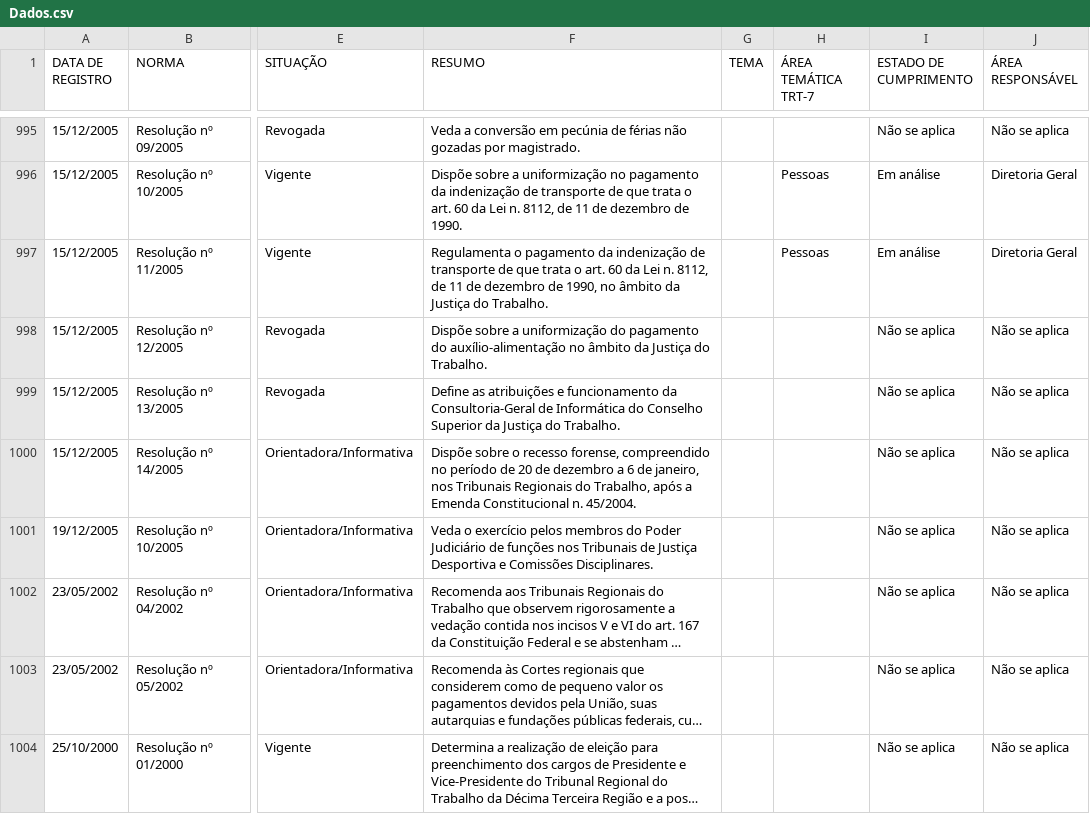
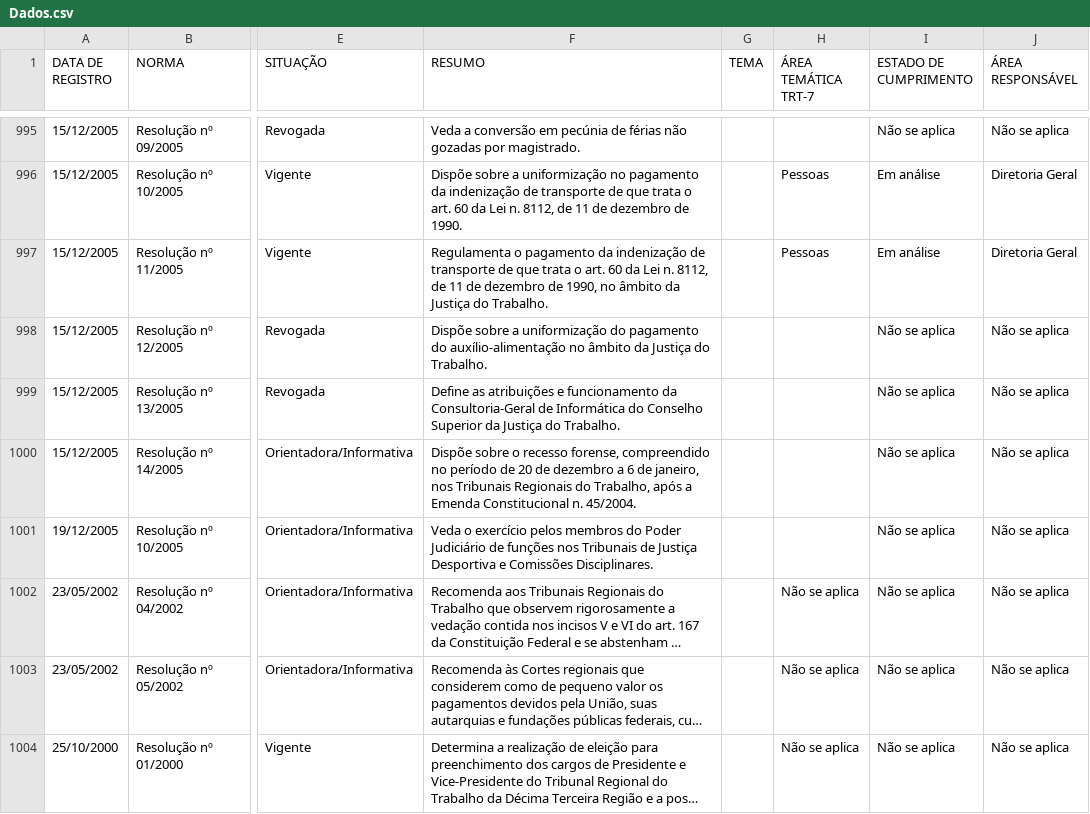
Before and after one commit to enioacl/conformidade, a CSV file: Dados.csv, drawn as a sheet; only a part is shown, gaps mark what is left out; long unchanged cells end in …; the diff covers the shown part only; the diff names each change by its address in the sheet, - before the commit and + after, or states it on an @@ line.

```diff
--- a/Dados.csv
+++ b/Dados.csv
-H1002:H1004 (ÁREA TEMÁTICA TRT-7): (empty)
+H1002:H1004 (ÁREA TEMÁTICA TRT-7): Não se aplica
```
Also changed, not shown: 6 edited cells elsewhere in this file.
